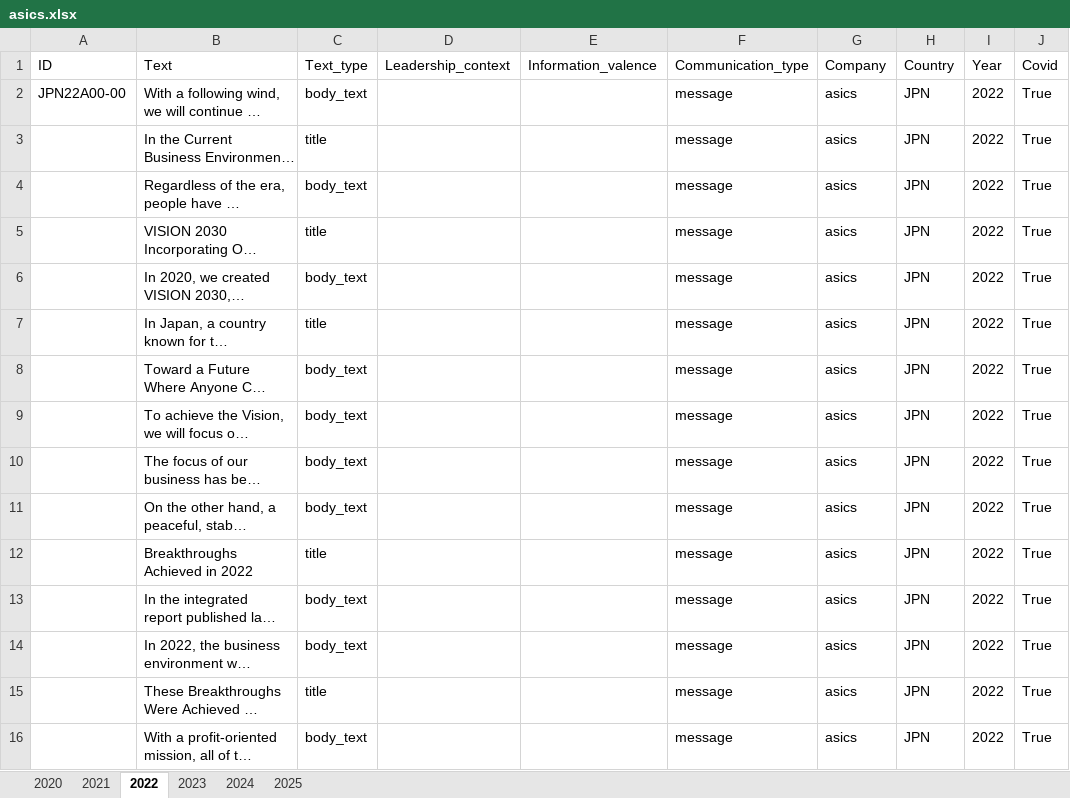
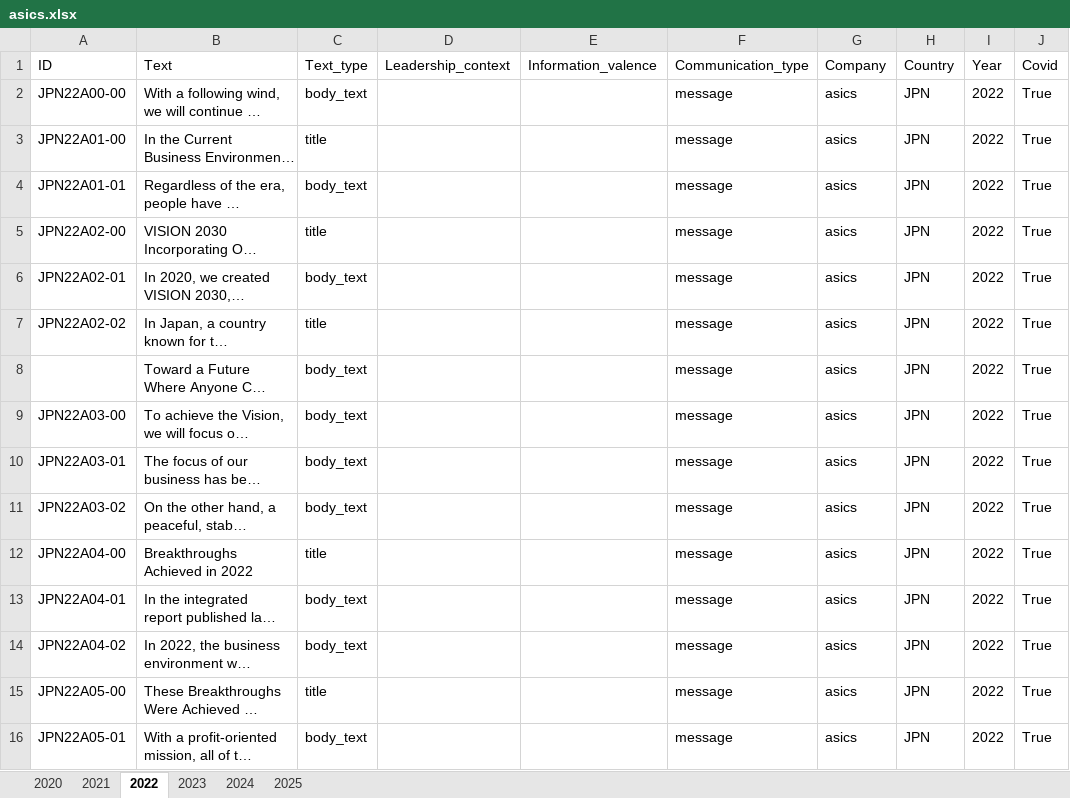
Before and after one commit to sawiDR/CEOCommunication, an Excel workbook: data/input/asics.xlsx, sheet 2022, drawn as a sheet; only a part is shown; long unchanged cells end in …; values as stored, in another font and other column widths than the file's, no borders; table styles not drawn; the diff covers the shown part only; the diff names each change by its address in the sheet, - before the commit and + after, or states it on an @@ line.

```diff
--- a/data/input/asics.xlsx (sheet 2022)
+++ b/data/input/asics.xlsx (sheet 2022)
-A3 (ID): (empty)
+A3 (ID): JPN22A01-00
-A4 (ID): (empty)
+A4 (ID): JPN22A01-01
-A5 (ID): (empty)
+A5 (ID): JPN22A02-00
-A6 (ID): (empty)
+A6 (ID): JPN22A02-01
-A7 (ID): (empty)
+A7 (ID): JPN22A02-02
-A9 (ID): (empty)
+A9 (ID): JPN22A03-00
-A10 (ID): (empty)
+A10 (ID): JPN22A03-01
-A11 (ID): (empty)
+A11 (ID): JPN22A03-02
-A12 (ID): (empty)
+A12 (ID): JPN22A04-00
-A13 (ID): (empty)
+A13 (ID): JPN22A04-01
-A14 (ID): (empty)
+A14 (ID): JPN22A04-02
-A15 (ID): (empty)
+A15 (ID): JPN22A05-00
-A16 (ID): (empty)
+A16 (ID): JPN22A05-01
```
Also changed, not shown: 21 edited cells elsewhere in this sheet, sheet 2023, sheet 2024, 2 other files.
